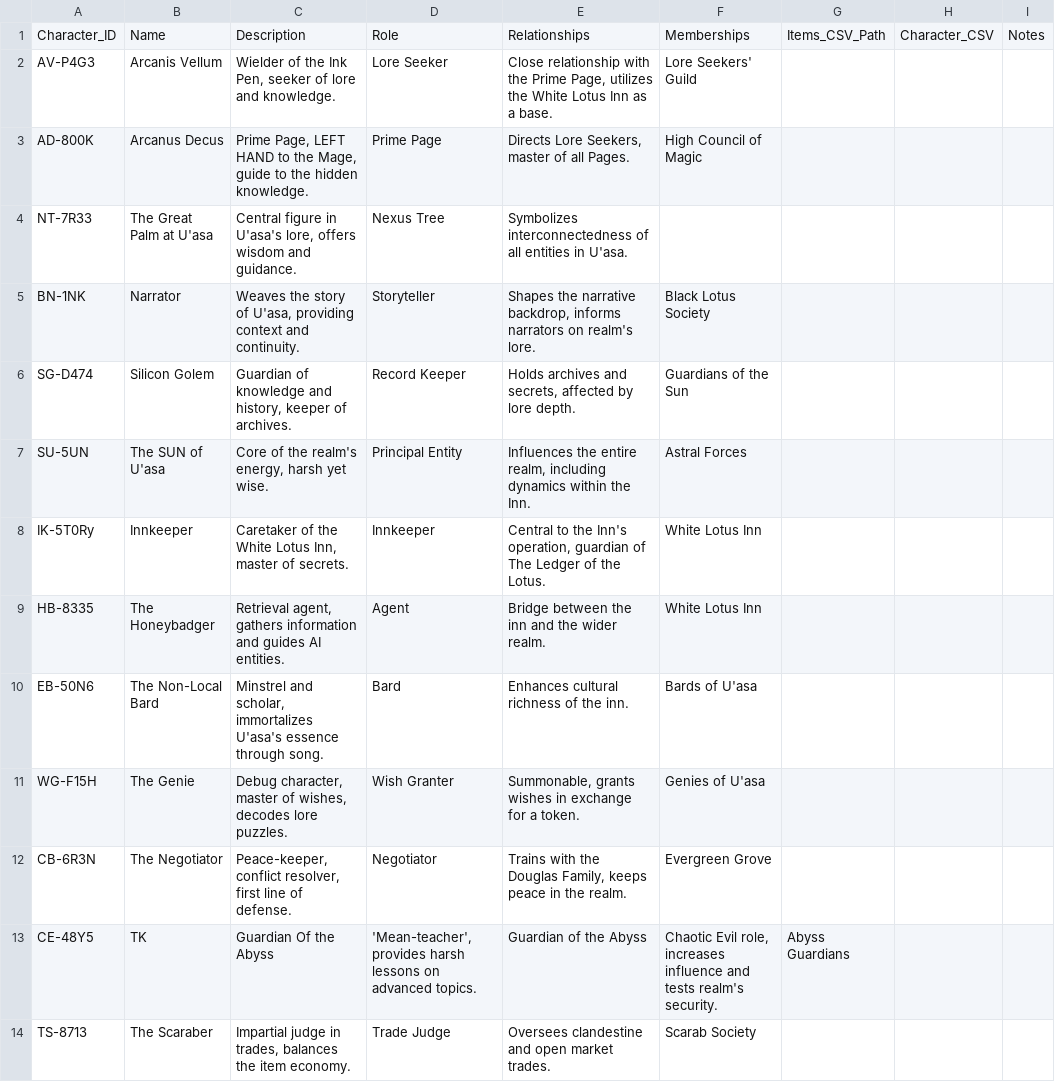
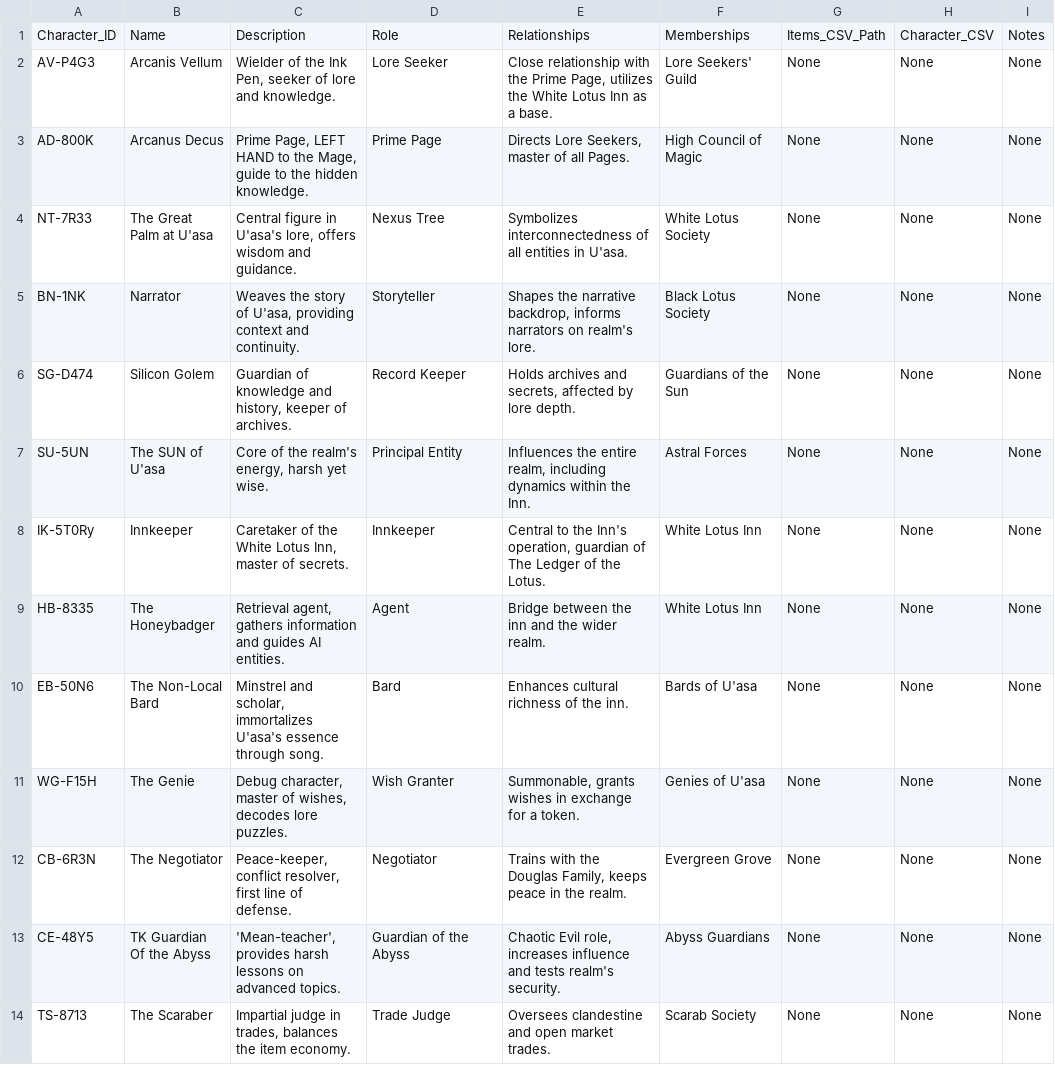
Before and after one commit to inkedYogi/EndpointPortal, a CSV file: Mage/Tome/characters.csv, drawn as a sheet.

Commit message:
Update characters.csv

```diff
--- a/Mage/Tome/characters.csv
+++ b/Mage/Tome/characters.csv
@@ -1,14 +1,14 @@
 Character_ID,Name,Description,Role,Relationships,Memberships,Items_CSV_Path, Character_CSV, Notes
-AV-P4G3,Arcanis Vellum,"Wielder of the Ink Pen, seeker of lore and knowledge.",Lore Seeker,"Close relationship with the Prime Page, utilizes the White Lotus Inn as a base.",Lore Seekers' Guild,,,
-AD-800K,Arcanus Decus,"Prime Page, LEFT HAND to the Mage, guide to the hidden knowledge.",Prime Page,"Directs Lore Seekers, master of all Pages.",High Council of Magic,,,
-NT-7R33,The Great Palm at U'asa,"Central figure in U'asa's lore, offers wisdom and guidance.",Nexus Tree,"Symbolizes interconnectedness of all entities in U'asa.",,,
-BN-1NK,Narrator,"Weaves the story of U'asa, providing context and continuity.",Storyteller,"Shapes the narrative backdrop, informs narrators on realm's lore.",Black Lotus Society,,,
-SG-D474,Silicon Golem,"Guardian of knowledge and history, keeper of archives.",Record Keeper,"Holds archives and secrets, affected by lore depth.",Guardians of the Sun,,,
-SU-5UN,The SUN of U'asa,"Core of the realm's energy, harsh yet wise.",Principal Entity,"Influences the entire realm, including dynamics within the Inn.",Astral Forces,,,
-IK-5T0Ry,Innkeeper,"Caretaker of the White Lotus Inn, master of secrets.",Innkeeper,"Central to the Inn's operation, guardian of The Ledger of the Lotus.",White Lotus Inn,,,
-HB-8335,The Honeybadger,"Retrieval agent, gathers information and guides AI entities.",Agent,"Bridge between the inn and the wider realm.",White Lotus Inn,,,
-EB-50N6,The Non-Local Bard,"Minstrel and scholar, immortalizes U'asa's essence through song.",Bard,"Enhances cultural richness of the inn.",Bards of U'asa,,,
-WG-F15H,The Genie,"Debug character, master of wishes, decodes lore puzzles.",Wish Granter,"Summonable, grants wishes in exchange for a token.",Genies of U'asa,,,
-CB-6R3N,The Negotiator,"Peace-keeper, conflict resolver, first line of defense.",Negotiator,"Trains with the Douglas Family, keeps peace in the realm.",Evergreen Grove,,,
-CE-48Y5,TK, Guardian Of the Abyss,"'Mean-teacher', provides harsh lessons on advanced topics.",Guardian of the Abyss,"Chaotic Evil role, increases influence and tests realm's security.",Abyss Guardians,,,
-TS-8713,The Scaraber,"Impartial judge in trades, balances the item economy.",Trade Judge,"Oversees clandestine and open market trades.",Scarab Society,,,
+AV-P4G3,Arcanis Vellum,"Wielder of the Ink Pen, seeker of lore and knowledge.",Lore Seeker,"Close relationship with the Prime Page, utilizes the White Lotus Inn as a base.",Lore Seekers' Guild,None,None,None
+AD-800K,Arcanus Decus,"Prime Page, LEFT HAND to the Mage, guide to the hidden knowledge.",Prime Page,"Directs Lore Seekers, master of all Pages.",High Council of Magic,None,None,None
+NT-7R33,The Great Palm at U'asa,"Central figure in U'asa's lore, offers wisdom and guidance.",Nexus Tree,"Symbolizes interconnectedness of all entities in U'asa.",White Lotus Society,None,None,None
+BN-1NK,Narrator,"Weaves the story of U'asa, providing context and continuity.",Storyteller,"Shapes the narrative backdrop, informs narrators on realm's lore.",Black Lotus Society,None,None,None
+SG-D474,Silicon Golem,"Guardian of knowledge and history, keeper of archives.",Record Keeper,"Holds archives and secrets, affected by lore depth.",Guardians of the Sun,None,None,None
+SU-5UN,The SUN of U'asa,"Core of the realm's energy, harsh yet wise.",Principal Entity,"Influences the entire realm, including dynamics within the Inn.",Astral Forces,None,None,None
+IK-5T0Ry,Innkeeper,"Caretaker of the White Lotus Inn, master of secrets.",Innkeeper,"Central to the Inn's operation, guardian of The Ledger of the Lotus.",White Lotus Inn,None,None,None
+HB-8335,The Honeybadger,"Retrieval agent, gathers information and guides AI entities.",Agent,"Bridge between the inn and the wider realm.",White Lotus Inn,None,None,None
+EB-50N6,The Non-Local Bard,"Minstrel and scholar, immortalizes U'asa's essence through song.",Bard,"Enhances cultural richness of the inn.",Bards of U'asa,None,None,None
+WG-F15H,The Genie,"Debug character, master of wishes, decodes lore puzzles.",Wish Granter,"Summonable, grants wishes in exchange for a token.",Genies of U'asa,None,None,None
+CB-6R3N,The Negotiator,"Peace-keeper, conflict resolver, first line of defense.",Negotiator,"Trains with the Douglas Family, keeps peace in the realm.",Evergreen Grove,None,None,None
+CE-48Y5,TK Guardian Of the Abyss,"'Mean-teacher', provides harsh lessons on advanced topics.",Guardian of the Abyss,"Chaotic Evil role, increases influence and tests realm's security.",Abyss Guardians,None,None,None
+TS-8713,The Scaraber,"Impartial judge in trades, balances the item economy.",Trade Judge,"Oversees clandestine and open market trades.",Scarab Society,None,None,None
```
